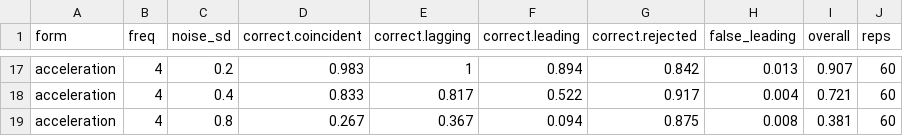
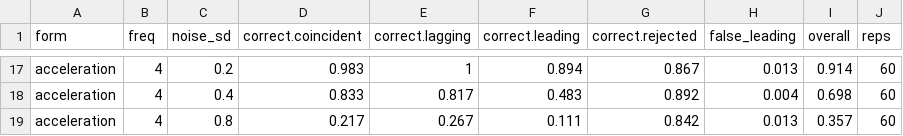
Before and after one commit to madsyair/rcli, a CSV file: inst/calibration/forms.csv, drawn as a sheet; only a part is shown, gaps mark what is left out; the diff covers the shown part only.

```diff
--- a/inst/calibration/forms.csv
+++ b/inst/calibration/forms.csv
@@ -17,3 +17,3 @@
-"acceleration",4,0.2,0.983,1,0.894,0.842,0.013,0.907,60
-"acceleration",4,0.4,0.833,0.817,0.522,0.917,0.004,0.721,60
-"acceleration",4,0.8,0.267,0.367,0.094,0.875,0.008,0.381,60
+"acceleration",4,0.2,0.983,1,0.894,0.867,0.013,0.914,60
+"acceleration",4,0.4,0.833,0.817,0.483,0.892,0.004,0.698,60
+"acceleration",4,0.8,0.217,0.267,0.111,0.842,0.013,0.357,60
```
Also changed, not shown: 32 edited cells elsewhere in this file, 17 other files.
